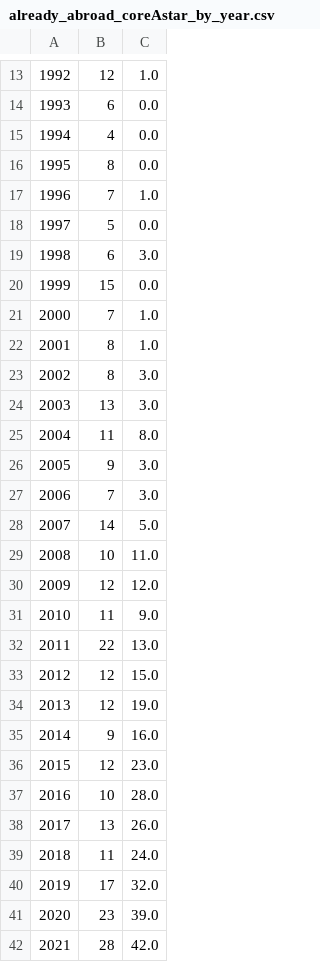
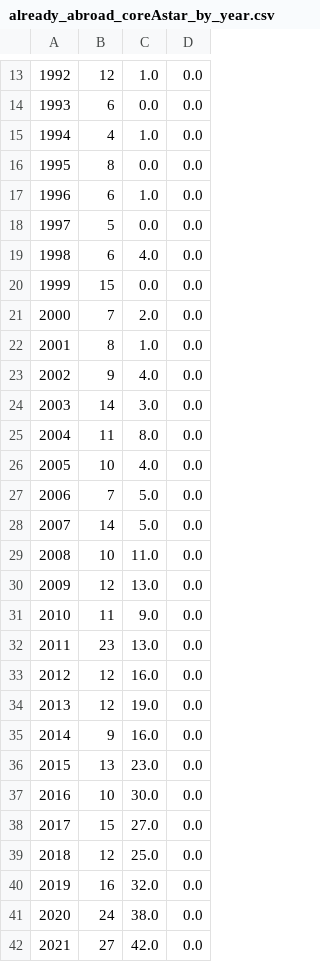
Before and after one commit to jtapolcai/corePaperList, a CSV file: doc/figures/already_abroad_coreAstar_by_year.csv, drawn as a sheet; only a part is shown, gaps mark what is left out; removed rows and columns are numbered as before the commit, all else as after; the diff covers the shown part only; the diff names each change by its address in the sheet, - before the commit and + after, or states it on an @@ line.

```diff
--- a/doc/figures/already_abroad_coreAstar_by_year.csv
+++ b/doc/figures/already_abroad_coreAstar_by_year.csv
+column D, rows 13-22: all 0.0; row 25: 0.0; rows 27-37: all 0.0
-C15: 0.0
+C15: 1.0
-B17: 7
+B17: 6
-C19: 3.0
+C19: 4.0
-C21: 1.0
+C21: 2.0
-row 23: 2002 | 8 | 3.0
-row 24: 2003 | 13 | 3.0
+row 23: 2002 | 9 | 4.0 | 0.0
+row 24: 2003 | 14 | 3.0 | 0.0
-row 26: 2005 | 9 | 3.0
+row 26: 2005 | 10 | 4.0 | 0.0
-C27: 3.0
+C27: 5.0
-C30: 12.0
+C30: 13.0
-B32: 22
+B32: 23
-C33: 15.0
+C33: 16.0
-B36: 12
+B36: 13
-C37: 28.0
+C37: 30.0
-row 38: 2017 | 13 | 26.0
-row 39: 2018 | 11 | 24.0
-row 40: 2019 | 17 | 32.0
-row 41: 2020 | 23 | 39.0
-row 42: 2021 | 28 | 42.0
+row 38: 2017 | 15 | 27.0 | 0.0
+row 39: 2018 | 12 | 25.0 | 0.0
+row 40: 2019 | 16 | 32.0 | 0.0
+row 41: 2020 | 24 | 38.0 | 0.0
+row 42: 2021 | 27 | 42.0 | 0.0
```
Also changed, not shown: 1 added row and 4 edited cells elsewhere in this file, authors_data.csv, doc/figures/hungarian_coreA_by_year.csv, 25 other files.
